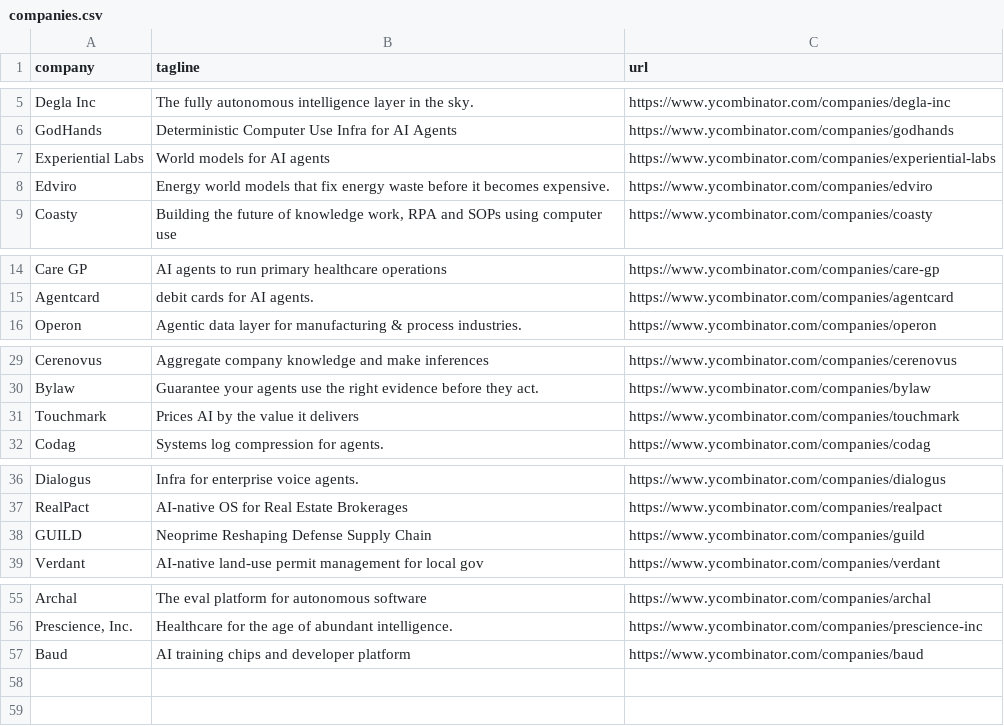
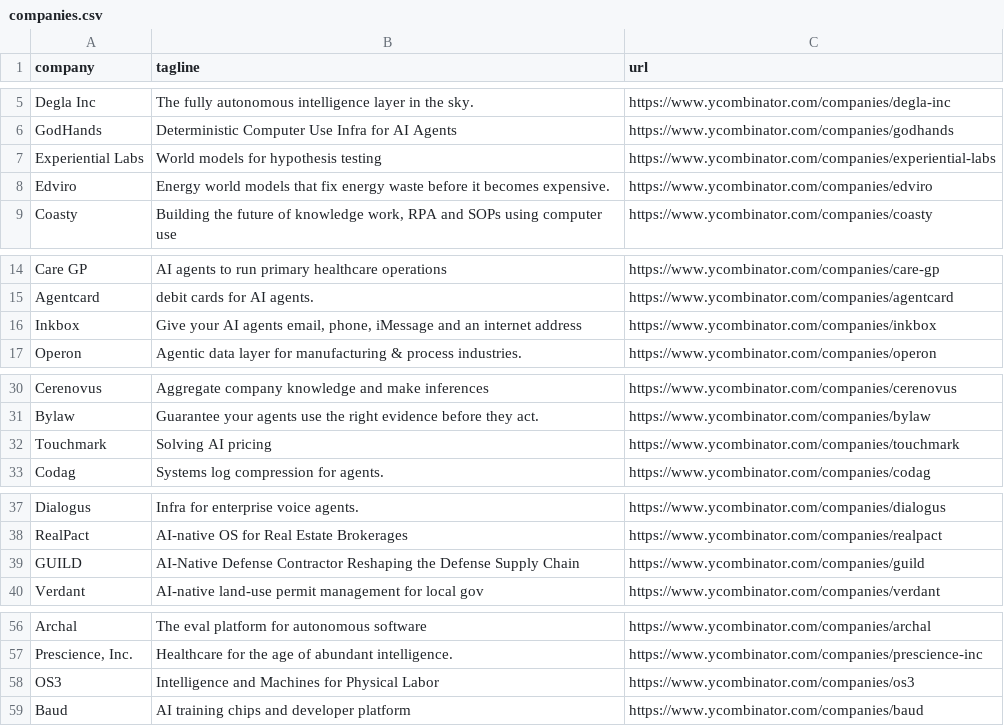
Before and after one commit to mcottle1/yc-updates, a CSV file: companies.csv, drawn as a sheet; only a part is shown, gaps mark what is left out; the diff covers the shown part only.

```diff
--- a/companies.csv
+++ b/companies.csv
@@ -6,3 +6,3 @@ Degla Inc,The fully autonomous intelligence layer in the sky.,https://www.ycombi
 GodHands,Deterministic Computer Use Infra for AI Agents,https://www.ycombinator.com/companies/godhands
-Experiential Labs,World models for AI agents,https://www.ycombinator.com/companies/experiential-labs
+Experiential Labs,World models for hypothesis testing,https://www.ycombinator.com/companies/experiential-labs
 Edviro,Energy world models that fix energy waste before it becomes expensive.,https://www.ycombinator.com/companies/edviro
@@ -15,2 +15,3 @@ Care GP,AI agents to run primary healthcare operations,https://www.ycombinator.c
 Agentcard,debit cards for AI agents.,https://www.ycombinator.com/companies/agentcard
+Inkbox,"Give your AI agents email, phone, iMessage and an internet address",https://www.ycombinator.com/companies/inkbox
 Operon,Agentic data layer for manufacturing & process industries.,https://www.ycombinator.com/companies/operon
@@ -30,3 +31,3 @@ Cerenovus,Aggregate company knowledge and make inferences,https://www.ycombinato
 Bylaw,Guarantee your agents use the right evidence before they act.,https://www.ycombinator.com/companies/bylaw
-Touchmark,Prices AI by the value it delivers,https://www.ycombinator.com/companies/touchmark
+Touchmark,Solving AI pricing,https://www.ycombinator.com/companies/touchmark
 Codag,Systems log compression for agents.,https://www.ycombinator.com/companies/codag
@@ -37,3 +38,3 @@ Dialogus,Infra for enterprise voice agents.,https://www.ycombinator.com/companie
 RealPact,AI-native OS for Real Estate Brokerages,https://www.ycombinator.com/companies/realpact
-GUILD,Neoprime Reshaping Defense Supply Chain,https://www.ycombinator.com/companies/guild
+GUILD,AI-Native Defense Contractor Reshaping the Defense Supply Chain,https://www.ycombinator.com/companies/guild
 Verdant,AI-native land-use permit management for local gov,https://www.ycombinator.com/companies/verdant
@@ -56,2 +57,3 @@ Archal,The eval platform for autonomous software,https://www.ycombinator.com/com
 "Prescience, Inc.",Healthcare for the age of abundant intelligence.,https://www.ycombinator.com/companies/prescience-inc
+OS3,Intelligence and Machines for Physical Labor,https://www.ycombinator.com/companies/os3
 Baud,AI training chips and developer platform,https://www.ycombinator.com/companies/baud
```
Also changed, not shown: 1 edited cell elsewhere in this file.
